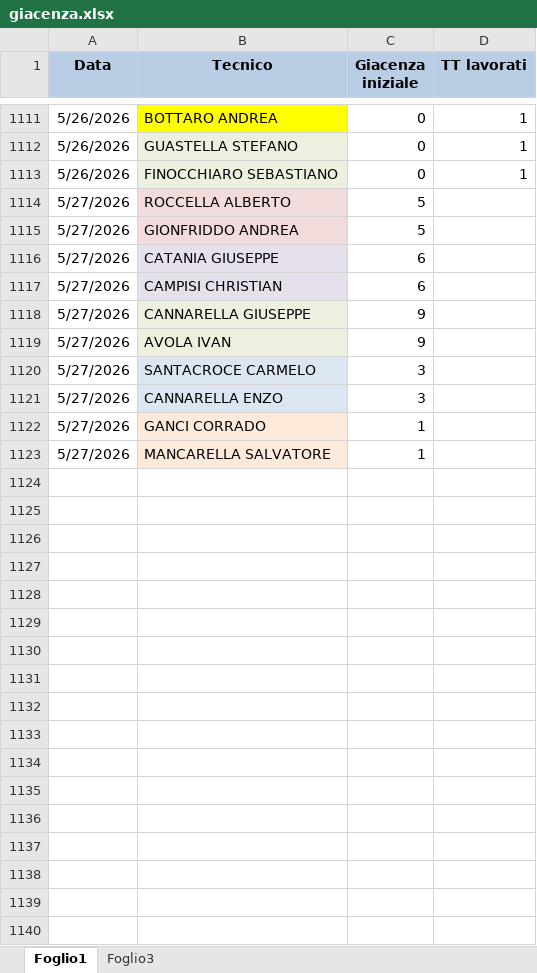
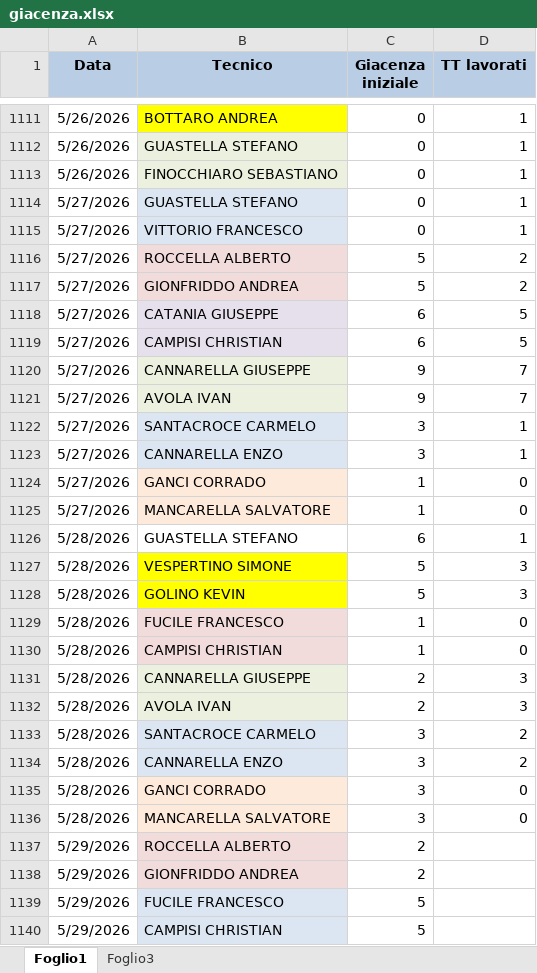
Before and after one commit to lbianco11197/Avanzamento-Impulsiva-v2, an Excel workbook: giacenza.xlsx, sheet Foglio1, drawn as a sheet; only a part is shown, gaps mark what is left out; values as stored, in another font and other column widths than the file's, no borders; addresses are those after the commit; the diff covers the shown part only; the diff names each change by its address in the sheet, - before the commit and + after, or states it on an @@ line.

Commit message:
Aggiornato giacenza.xlsx da lbianco via Streamlit

```diff
--- a/giacenza.xlsx (sheet Foglio1)
+++ b/giacenza.xlsx (sheet Foglio1)
+row 1114: 5/27/2026 | GUASTELLA STEFANO | 0 | 1
+row 1115: 5/27/2026 | VITTORIO FRANCESCO | 0 | 1
-D1116:D1117 (TT lavorati): (empty)
+D1116:D1117 (TT lavorati): 2
-D1118:D1119 (TT lavorati): (empty)
+D1118:D1119 (TT lavorati): 5
-D1120:D1121 (TT lavorati): (empty)
+D1120:D1121 (TT lavorati): 7
-D1122:D1123 (TT lavorati): (empty)
+D1122:D1123 (TT lavorati): 1
-D1124:D1125 (TT lavorati): (empty)
+D1124:D1125 (TT lavorati): 0
+row 1126: 5/28/2026 | GUASTELLA STEFANO | 6 | 1
+row 1127: 5/28/2026 | VESPERTINO SIMONE | 5 | 3
+row 1128: 5/28/2026 | GOLINO KEVIN | 5 | 3
+row 1129: 5/28/2026 | FUCILE FRANCESCO | 1 | 0
+row 1130: 5/28/2026 | CAMPISI CHRISTIAN | 1 | 0
+row 1131: 5/28/2026 | CANNARELLA GIUSEPPE | 2 | 3
+row 1132: 5/28/2026 | AVOLA IVAN | 2 | 3
+row 1133: 5/28/2026 | SANTACROCE CARMELO | 3 | 2
+row 1134: 5/28/2026 | CANNARELLA ENZO | 3 | 2
+row 1135: 5/28/2026 | GANCI CORRADO | 3 | 0
+row 1136: 5/28/2026 | MANCARELLA SALVATORE | 3 | 0
+row 1137: 5/29/2026 | ROCCELLA ALBERTO | 2
+row 1138: 5/29/2026 | GIONFRIDDO ANDREA | 2
+row 1139: 5/29/2026 | FUCILE FRANCESCO | 5
+row 1140: 5/29/2026 | CAMPISI CHRISTIAN | 5
```
Also changed, not shown: 8 added rows elsewhere in this sheet.
